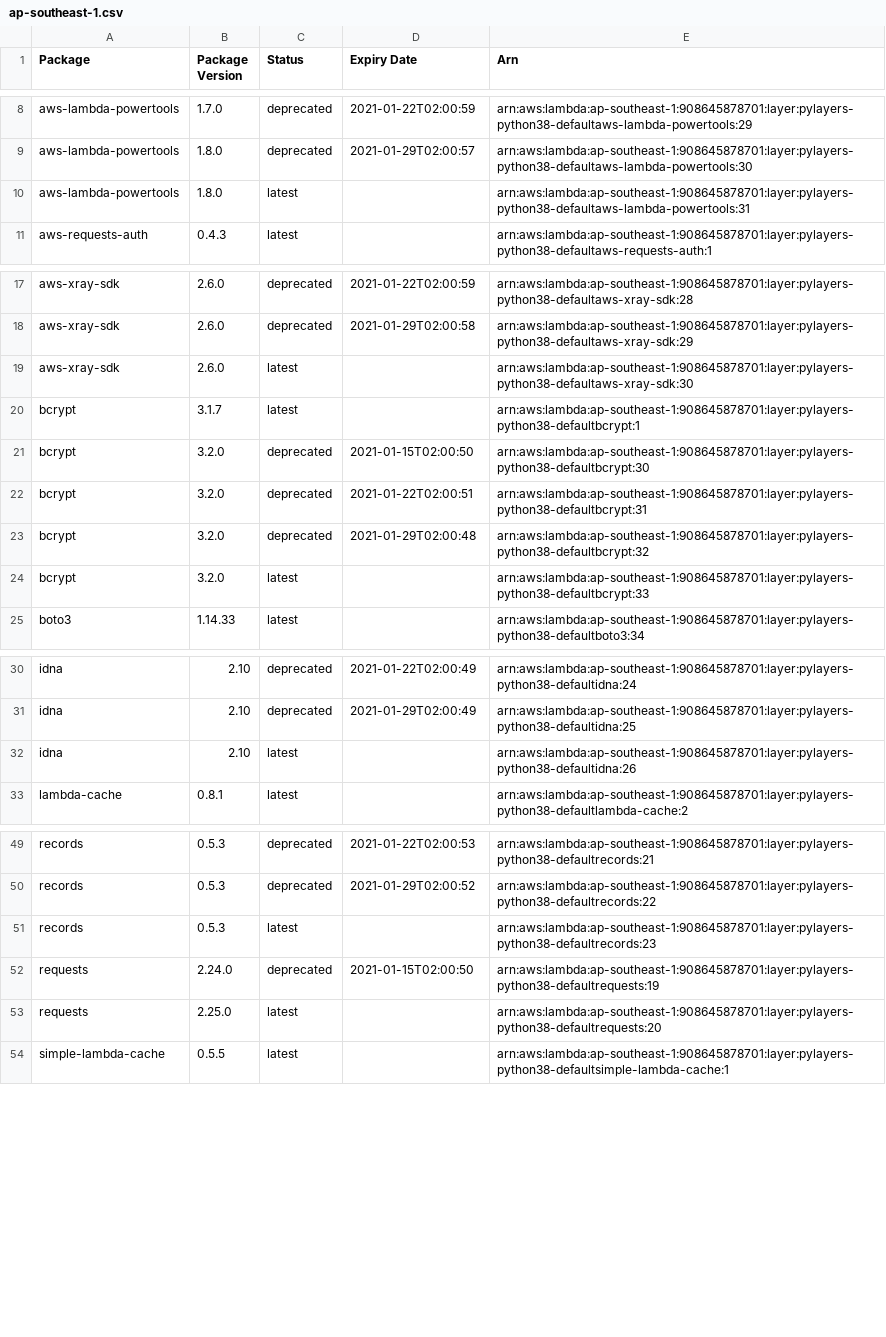
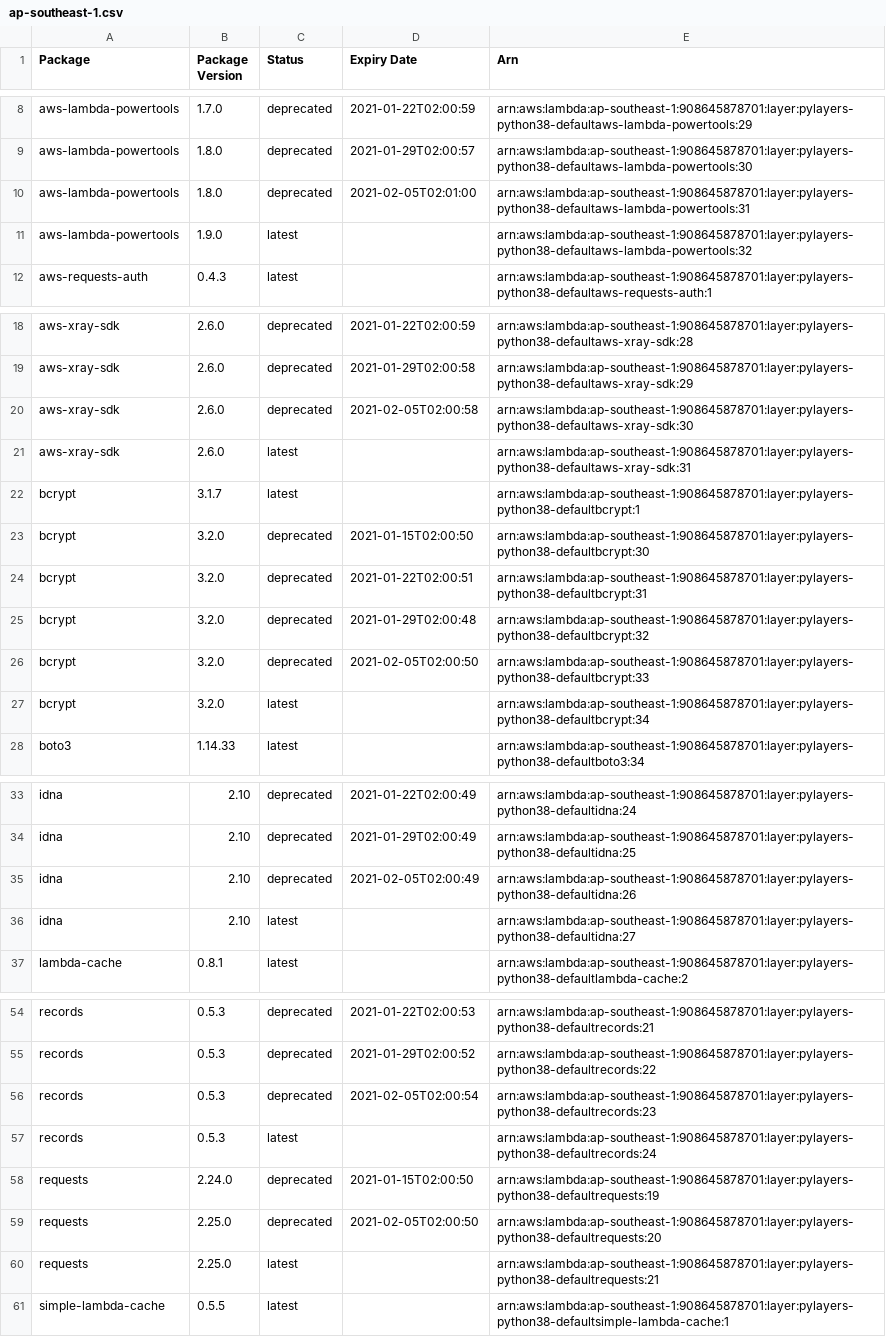
Before and after one commit to keithrozario/KLayers-default, a CSV file: deployments/python3.8/arns/ap-southeast-1.csv, drawn as a sheet; only a part is shown, gaps mark what is left out; the diff covers the shown part only.

```diff
--- a/deployments/python3.8/arns/ap-southeast-1.csv
+++ b/deployments/python3.8/arns/ap-southeast-1.csv
@@ -9,3 +9,4 @@ aws-lambda-powertools,1.7.0,deprecated,2021-01-22T02:00:59,arn:aws:lambda:ap-sou
 aws-lambda-powertools,1.8.0,deprecated,2021-01-29T02:00:57,arn:aws:lambda:ap-southeast-1:908645878701:layer:pylayers-python38-defaultaws-lambda-powertools:30
-aws-lambda-powertools,1.8.0,latest,,arn:aws:lambda:ap-southeast-1:908645878701:layer:pylayers-python38-defaultaws-lambda-powertools:31
+aws-lambda-powertools,1.8.0,deprecated,2021-02-05T02:01:00,arn:aws:lambda:ap-southeast-1:908645878701:layer:pylayers-python38-defaultaws-lambda-powertools:31
+aws-lambda-powertools,1.9.0,latest,,arn:aws:lambda:ap-southeast-1:908645878701:layer:pylayers-python38-defaultaws-lambda-powertools:32
 aws-requests-auth,0.4.3,latest,,arn:aws:lambda:ap-southeast-1:908645878701:layer:pylayers-python38-defaultaws-requests-auth:1
@@ -18,3 +19,4 @@ aws-xray-sdk,2.6.0,deprecated,2021-01-22T02:00:59,arn:aws:lambda:ap-southeast-1:
 aws-xray-sdk,2.6.0,deprecated,2021-01-29T02:00:58,arn:aws:lambda:ap-southeast-1:908645878701:layer:pylayers-python38-defaultaws-xray-sdk:29
-aws-xray-sdk,2.6.0,latest,,arn:aws:lambda:ap-southeast-1:908645878701:layer:pylayers-python38-defaultaws-xray-sdk:30
+aws-xray-sdk,2.6.0,deprecated,2021-02-05T02:00:58,arn:aws:lambda:ap-southeast-1:908645878701:layer:pylayers-python38-defaultaws-xray-sdk:30
+aws-xray-sdk,2.6.0,latest,,arn:aws:lambda:ap-southeast-1:908645878701:layer:pylayers-python38-defaultaws-xray-sdk:31
 bcrypt,3.1.7,latest,,arn:aws:lambda:ap-southeast-1:908645878701:layer:pylayers-python38-defaultbcrypt:1
@@ -23,3 +25,4 @@ bcrypt,3.2.0,deprecated,2021-01-22T02:00:51,arn:aws:lambda:ap-southeast-1:908645
 bcrypt,3.2.0,deprecated,2021-01-29T02:00:48,arn:aws:lambda:ap-southeast-1:908645878701:layer:pylayers-python38-defaultbcrypt:32
-bcrypt,3.2.0,latest,,arn:aws:lambda:ap-southeast-1:908645878701:layer:pylayers-python38-defaultbcrypt:33
+bcrypt,3.2.0,deprecated,2021-02-05T02:00:50,arn:aws:lambda:ap-southeast-1:908645878701:layer:pylayers-python38-defaultbcrypt:33
+bcrypt,3.2.0,latest,,arn:aws:lambda:ap-southeast-1:908645878701:layer:pylayers-python38-defaultbcrypt:34
 boto3,1.14.33,latest,,arn:aws:lambda:ap-southeast-1:908645878701:layer:pylayers-python38-defaultboto3:34
@@ -31,3 +34,4 @@ idna,2.10,deprecated,2021-01-22T02:00:49,arn:aws:lambda:ap-southeast-1:908645878
 idna,2.10,deprecated,2021-01-29T02:00:49,arn:aws:lambda:ap-southeast-1:908645878701:layer:pylayers-python38-defaultidna:25
-idna,2.10,latest,,arn:aws:lambda:ap-southeast-1:908645878701:layer:pylayers-python38-defaultidna:26
+idna,2.10,deprecated,2021-02-05T02:00:49,arn:aws:lambda:ap-southeast-1:908645878701:layer:pylayers-python38-defaultidna:26
+idna,2.10,latest,,arn:aws:lambda:ap-southeast-1:908645878701:layer:pylayers-python38-defaultidna:27
 lambda-cache,0.8.1,latest,,arn:aws:lambda:ap-southeast-1:908645878701:layer:pylayers-python38-defaultlambda-cache:2
@@ -50,5 +55,7 @@ records,0.5.3,deprecated,2021-01-22T02:00:53,arn:aws:lambda:ap-southeast-1:90864
 records,0.5.3,deprecated,2021-01-29T02:00:52,arn:aws:lambda:ap-southeast-1:908645878701:layer:pylayers-python38-defaultrecords:22
-records,0.5.3,latest,,arn:aws:lambda:ap-southeast-1:908645878701:layer:pylayers-python38-defaultrecords:23
+records,0.5.3,deprecated,2021-02-05T02:00:54,arn:aws:lambda:ap-southeast-1:908645878701:layer:pylayers-python38-defaultrecords:23
+records,0.5.3,latest,,arn:aws:lambda:ap-southeast-1:908645878701:layer:pylayers-python38-defaultrecords:24
 requests,2.24.0,deprecated,2021-01-15T02:00:50,arn:aws:lambda:ap-southeast-1:908645878701:layer:pylayers-python38-defaultrequests:19
-requests,2.25.0,latest,,arn:aws:lambda:ap-southeast-1:908645878701:layer:pylayers-python38-defaultrequests:20
+requests,2.25.0,deprecated,2021-02-05T02:00:50,arn:aws:lambda:ap-southeast-1:908645878701:layer:pylayers-python38-defaultrequests:20
+requests,2.25.0,latest,,arn:aws:lambda:ap-southeast-1:908645878701:layer:pylayers-python38-defaultrequests:21
 simple-lambda-cache,0.5.5,latest,,arn:aws:lambda:ap-southeast-1:908645878701:layer:pylayers-python38-defaultsimple-lambda-cache:1
```
Also changed, not shown: 2 added rows and 2 edited cells elsewhere in this file, 7 other files.
